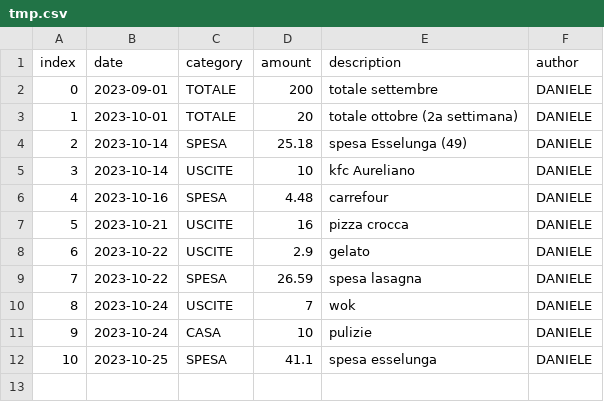
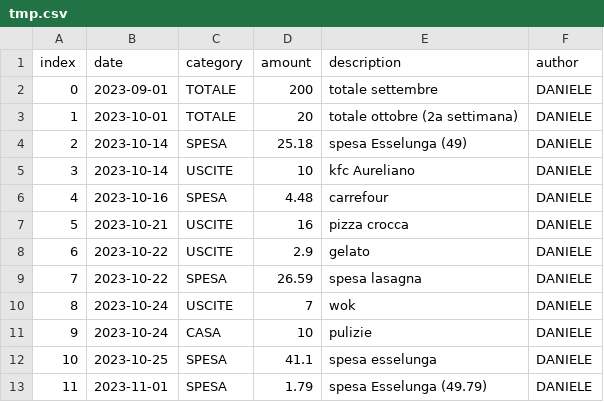
Before and after one commit to danielecursano/expencel, a CSV file: src/static/tmp.csv, drawn as a sheet.

```diff
--- a/src/static/tmp.csv
+++ b/src/static/tmp.csv
@@ -12 +12,2 @@ index,date,category,amount,description,author
 10,2023-10-25,SPESA,41.1,spesa esselunga,DANIELE
+11,2023-11-01,SPESA,1.79,spesa Esselunga (49.79),DANIELE
```
Also changed, not shown: 4 other files.
